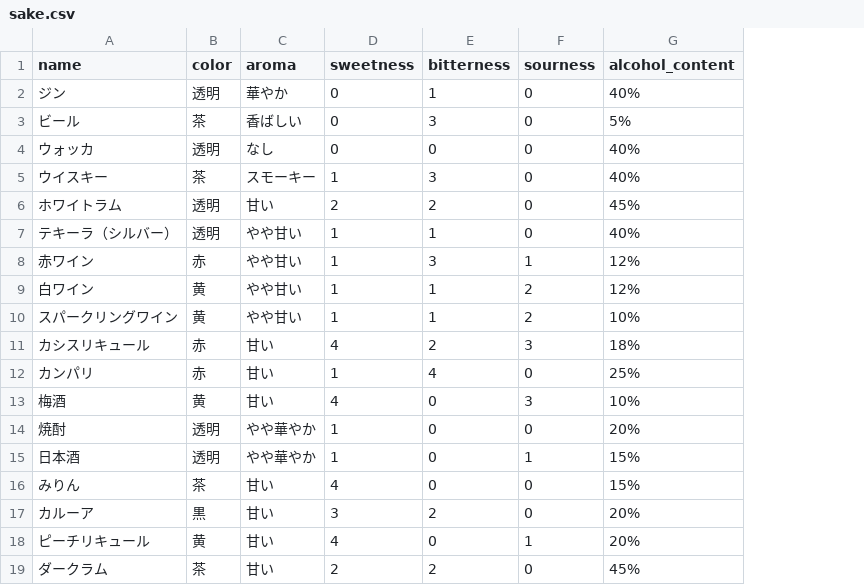
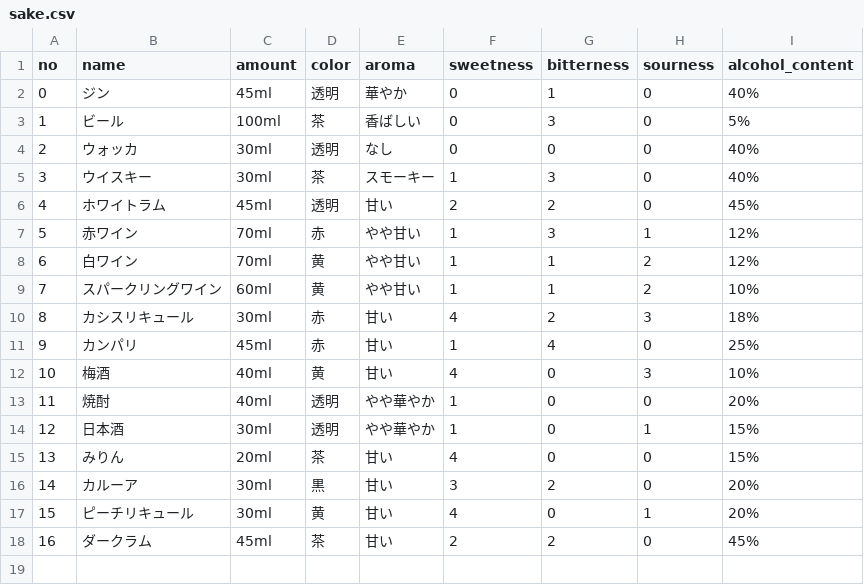
Before and after one commit to Chroma7p/TakuTail, a CSV file: takutail/core/management/commands/csv/sake.csv, drawn as a sheet; removed rows and columns are numbered as before the commit, all else as after; the diff names each change by its address in the sheet, - before the commit and + after, or states it on an @@ line.

```diff
--- a/takutail/core/management/commands/csv/sake.csv
+++ b/takutail/core/management/commands/csv/sake.csv
+column A (no), rows 2-18: 0 | 1 | 2 | 3 | 4 | 5 | 6 | 7 | 8 | 9 | 10 | 11 | 12 | 13 | 14 | 15 | 16
+column C (amount), rows 2-18: 45ml | 100ml | 30ml | 30ml | 45ml | 70ml | 70ml | 60ml | 30ml | 45ml | 40ml | 40ml | 30ml | 20ml | 30ml | 30ml | 45ml
-row 7: テキーラ（シルバー） | 透明 | やや甘い | 1 | 1 | 0 | 40%
```
Also changed, not shown: takutail/core/management/commands/csv/wari.csv, 8 other files.
